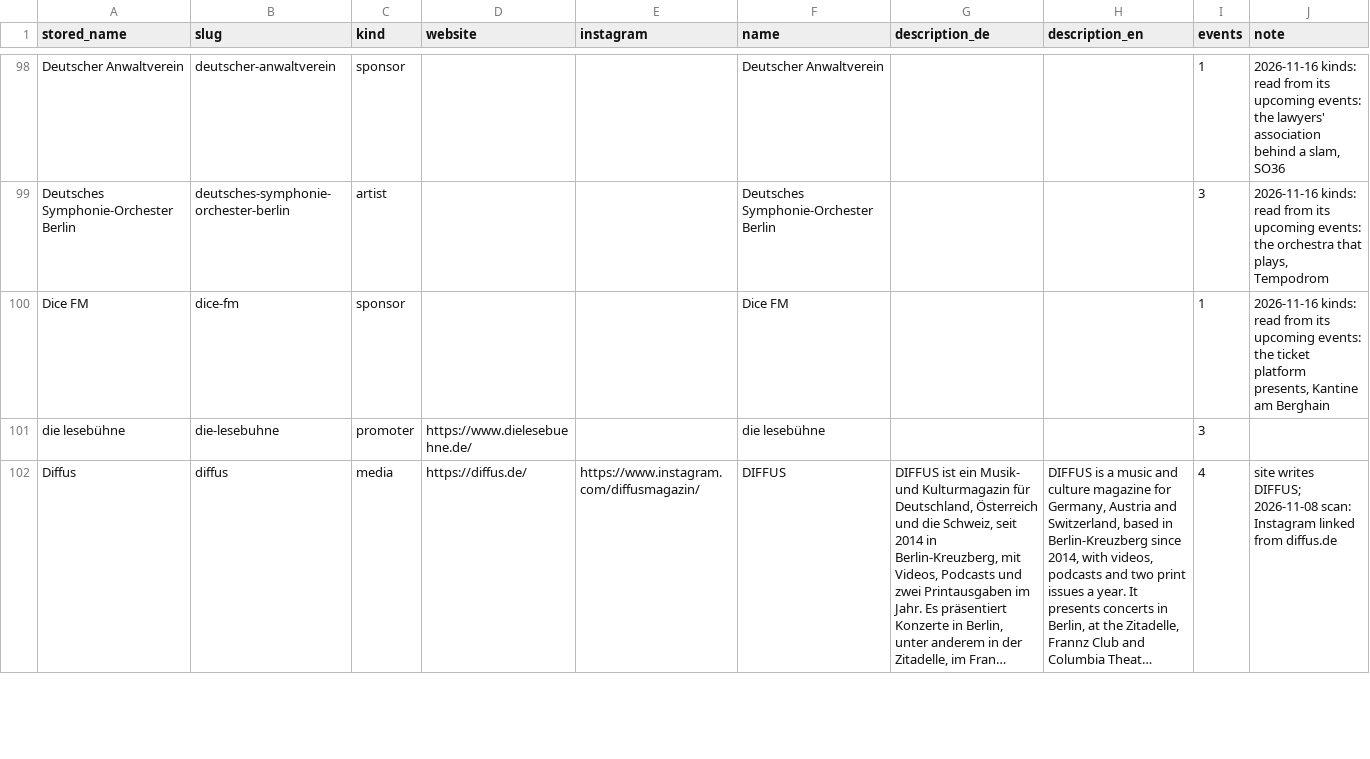
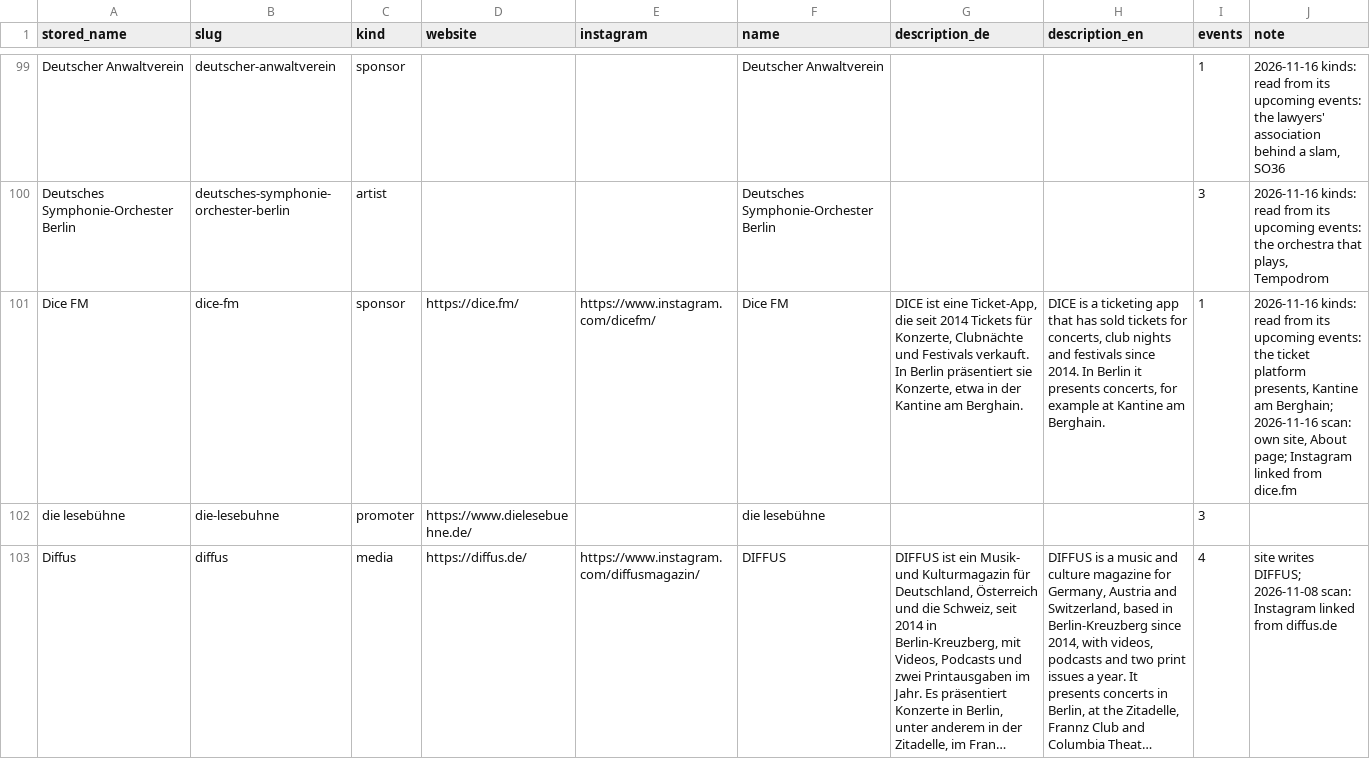
Before and after one commit to enorm-labs/event-junkie, a TSV file: docs/promoters/REVIEWED.tsv, drawn as a sheet; only a part is shown, gaps mark what is left out; long unchanged cells end in …; the diff covers the shown part only.

```diff
--- a/docs/promoters/REVIEWED.tsv
+++ b/docs/promoters/REVIEWED.tsv
@@ -99,3 +100,3 @@ Deutscher Anwaltverein	deutscher-anwaltverein	sponsor			Deutscher Anwaltverein
 Deutsches Symphonie-Orchester Berlin	deutsches-symphonie-orchester-berlin	artist			Deutsches Symphonie-Orchester Berlin			3	2026-11-16 kinds: read from its upcoming events: the orchestra that plays, Tempodrom
-Dice FM	dice-fm	sponsor			Dice FM			1	2026-11-16 kinds: read from its upcoming events: the ticket platform presents, Kantine am Berghain
+Dice FM	dice-fm	sponsor	https://dice.fm/	https://www.instagram.com/dicefm/	Dice FM	DICE ist eine Ticket-App, die seit 2014 Tickets für Konzerte, Clubnächte und Festivals verkauft. In Berlin präsentiert sie Konzerte, etwa in der Kantine am Berghain.	DICE is a ticketing app that has sold tickets for concerts, club nights and festivals since 2014. In Berlin it presents concerts, for example at Kantine am Berghain.	1	2026-11-16 kinds: read from its upcoming events: the ticket platform presents, Kantine am Berghain; 2026-11-16 scan: own site, About page; Instagram linked from dice.fm
 die lesebühne	die-lesebuhne	promoter	https://www.dielesebuehne.de/		die lesebühne			3	
```
Also changed, not shown: 7 added rows and 25 edited cells elsewhere in this file, docs/promoters/SEARCHED.tsv.
